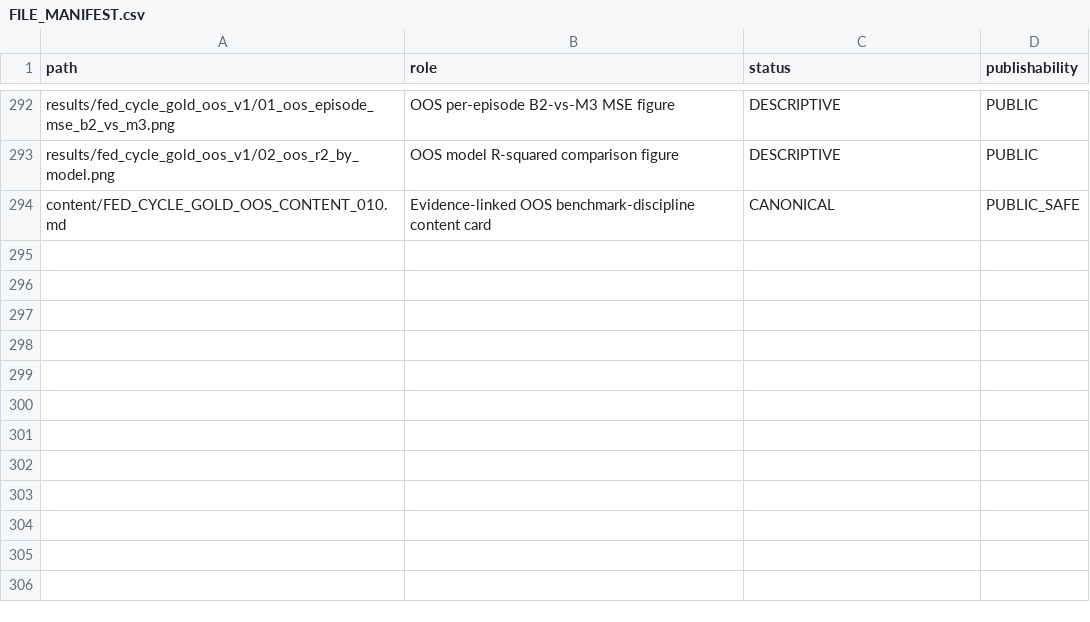
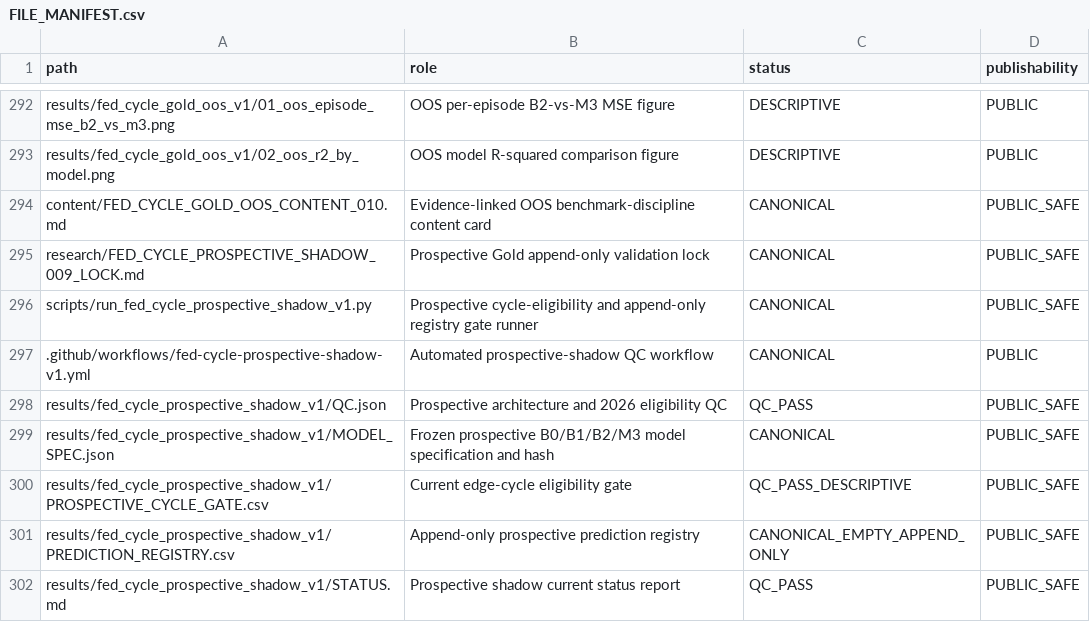
Before and after one commit to xuanyiting68-hash/gss-cb-001-macro-regime-cross-asset, a CSV file: docs/FILE_MANIFEST.csv, drawn as a sheet; only a part is shown, gaps mark what is left out.

Commit message:
Register prospective Gold shadow milestone

```diff
--- a/docs/FILE_MANIFEST.csv
+++ b/docs/FILE_MANIFEST.csv
@@ -294 +294,9 @@ results/fed_cycle_gold_oos_v1/02_oos_r2_by_model.png,OOS model R-squared compari
 content/FED_CYCLE_GOLD_OOS_CONTENT_010.md,Evidence-linked OOS benchmark-discipline content card,CANONICAL,PUBLIC_SAFE
+research/FED_CYCLE_PROSPECTIVE_SHADOW_009_LOCK.md,Prospective Gold append-only validation lock,CANONICAL,PUBLIC_SAFE
+scripts/run_fed_cycle_prospective_shadow_v1.py,Prospective cycle-eligibility and append-only registry gate runner,CANONICAL,PUBLIC_SAFE
+.github/workflows/fed-cycle-prospective-shadow-v1.yml,Automated prospective-shadow QC workflow,CANONICAL,PUBLIC
+results/fed_cycle_prospective_shadow_v1/QC.json,Prospective architecture and 2026 eligibility QC,QC_PASS,PUBLIC_SAFE
+results/fed_cycle_prospective_shadow_v1/MODEL_SPEC.json,Frozen prospective B0/B1/B2/M3 model specification and hash,CANONICAL,PUBLIC_SAFE
+results/fed_cycle_prospective_shadow_v1/PROSPECTIVE_CYCLE_GATE.csv,Current edge-cycle eligibility gate,QC_PASS_DESCRIPTIVE,PUBLIC_SAFE
+results/fed_cycle_prospective_shadow_v1/PREDICTION_REGISTRY.csv,Append-only prospective prediction registry,CANONICAL_EMPTY_APPEND_ONLY,PUBLIC_SAFE
+results/fed_cycle_prospective_shadow_v1/STATUS.md,Prospective shadow current status report,QC_PASS,PUBLIC_SAFE
```
Also changed, not shown: docs/EVIDENCE_LEDGER.csv, 2 other files.
